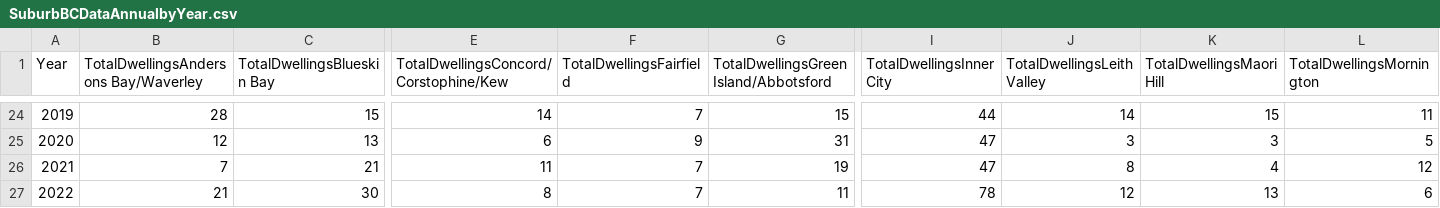
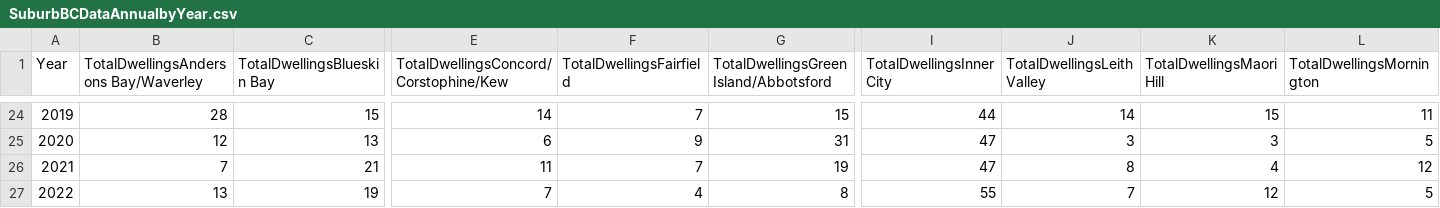
Before and after one commit to dccwebteam-app/PlotlyGraphs, a CSV file: data/SuburbBCDataAnnualbyYear.csv, drawn as a sheet; only a part is shown, gaps mark what is left out; the diff covers the shown part only; the diff names each change by its address in the sheet, - before the commit and + after, or states it on an @@ line.

```diff
--- a/data/SuburbBCDataAnnualbyYear.csv
+++ b/data/SuburbBCDataAnnualbyYear.csv
-B27: 21
+B27: 13
-C27 (TotalDwellingsBlueskin Bay): 30
+C27 (TotalDwellingsBlueskin Bay): 19
-E27: 8
+E27: 7
-F27 (TotalDwellingsFairfield): 7
+F27 (TotalDwellingsFairfield): 4
-G27: 11
+G27: 8
-I27 (TotalDwellingsInner City): 78
+I27 (TotalDwellingsInner City): 55
-J27 (TotalDwellingsLeith Valley): 12
+J27 (TotalDwellingsLeith Valley): 7
-K27 (TotalDwellingsMaori Hill): 13
+K27 (TotalDwellingsMaori Hill): 12
-L27 (TotalDwellingsMornington): 6
+L27 (TotalDwellingsMornington): 5
```
Also changed, not shown: 96 edited cells elsewhere in this file, data/CitywideBCdataMonthly.csv, data/SuburbBCDataAnnualbySuburb.csv.
